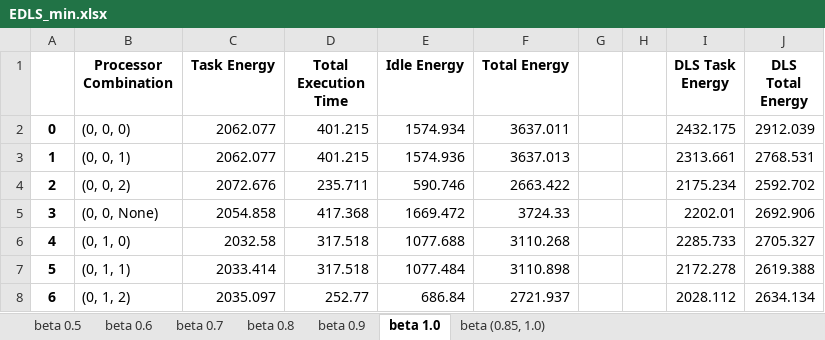
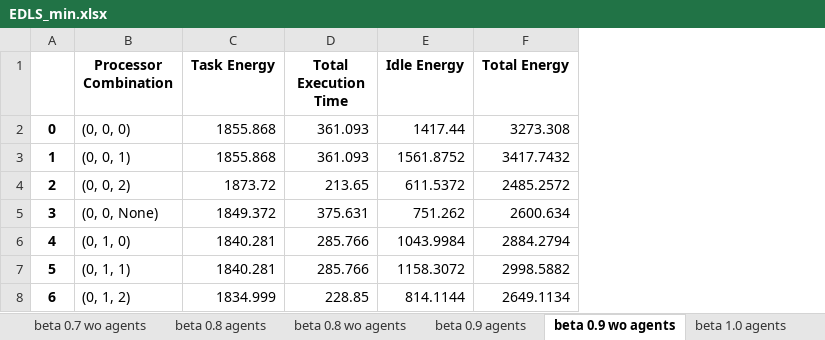
Before and after one commit to baback-izadi-lab/DAGGeneration, an Excel workbook: results/TEDLS-NB/DAG-25/EDLS_min.xlsx, sheet beta 0.9 wo agents, drawn as a sheet; only a part is shown; values as stored, in another font and other column widths than the file's, no borders; charts and pictures not drawn; the diff covers the shown part only; the diff names each change by its address in the sheet, - before the commit and + after, or states it on an @@ line.

```diff
--- a/results/TEDLS-NB/DAG-25/EDLS_min.xlsx (sheet beta 0.9 wo agents)
+++ b/results/TEDLS-NB/DAG-25/EDLS_min.xlsx (sheet beta 0.9 wo agents)
-sheet tab: beta 0.6
+sheet tab: beta 0.7 wo agents
-sheet tab: beta 0.7
+sheet tab: beta 0.8 agents
-sheet tab: beta 0.8
+sheet tab: beta 0.8 wo agents
-sheet tab: beta 0.9
+sheet tab: beta 0.9 agents
-sheet tab: beta 1.0
+sheet tab: beta 0.9 wo agents
-sheet tab: beta (0.85, 1.0)
+sheet tab: beta 1.0 agents
-column G, empty
-column H, empty
-column I (DLS Task Energy), rows 2-8: 2432.175 | 2313.661 | 2175.234 | 2202.01 | 2285.733 | 2172.278 | 2028.112
-column J (DLS Total Energy), rows 2-8: 2912.039 | 2768.531 | 2592.702 | 2692.906 | 2705.327 | 2619.388 | 2634.134
-C2:C3 (Task Energy): 2062.077
+C2:C3 (Task Energy): 1855.868
-D2:D3 (Total Execution Time): 401.215
+D2:D3 (Total Execution Time): 361.093
-E2 (Idle Energy): 1574.934
+E2 (Idle Energy): 1417.44
-F2 (Total Energy): 3637.011
+F2 (Total Energy): 3273.308
-E3 (Idle Energy): 1574.936
+E3 (Idle Energy): 1561.8752
-F3 (Total Energy): 3637.013
+F3 (Total Energy): 3417.7432
-C4 (Task Energy): 2072.676
+C4 (Task Energy): 1873.72
-D4 (Total Execution Time): 235.711
+D4 (Total Execution Time): 213.65
-E4 (Idle Energy): 590.746
+E4 (Idle Energy): 611.5372
-F4 (Total Energy): 2663.422
+F4 (Total Energy): 2485.2572
-C5 (Task Energy): 2054.858
+C5 (Task Energy): 1849.372
-D5 (Total Execution Time): 417.368
+D5 (Total Execution Time): 375.631
-E5 (Idle Energy): 1669.472
+E5 (Idle Energy): 751.262
-F5 (Total Energy): 3724.33
+F5 (Total Energy): 2600.634
-C6 (Task Energy): 2032.58
+C6 (Task Energy): 1840.281
-D6:D7 (Total Execution Time): 317.518
+D6:D7 (Total Execution Time): 285.766
-E6 (Idle Energy): 1077.688
+E6 (Idle Energy): 1043.9984
-F6 (Total Energy): 3110.268
+F6 (Total Energy): 2884.2794
-C7 (Task Energy): 2033.414
+C7 (Task Energy): 1840.281
-E7 (Idle Energy): 1077.484
+E7 (Idle Energy): 1158.3072
-F7 (Total Energy): 3110.898
+F7 (Total Energy): 2998.5882
-C8 (Task Energy): 2035.097
+C8 (Task Energy): 1834.999
-D8 (Total Execution Time): 252.77
+D8 (Total Execution Time): 228.85
-E8 (Idle Energy): 686.84
+E8 (Idle Energy): 814.1144
-F8 (Total Energy): 2721.937
+F8 (Total Energy): 2649.1134
```
Also changed, not shown: 64 edited cells elsewhere in this sheet, sheet beta 1.0 agents, sheet beta 0.7 agents, sheet beta 0.7 wo agents, sheet beta 0.8 agents, sheet beta 0.8 wo agents, sheet beta 0.9 agents, other sheet tabs, charts or pictures, results/EDLS/DAG-10/EDLS_min.xlsx, 14 other files.
